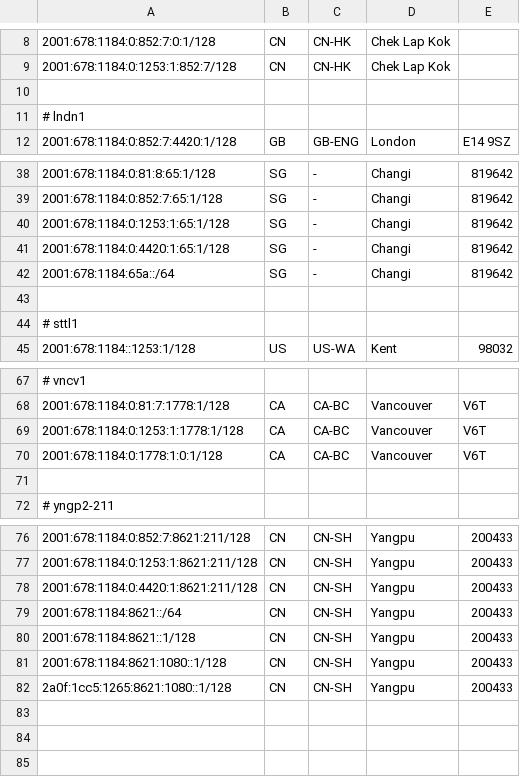
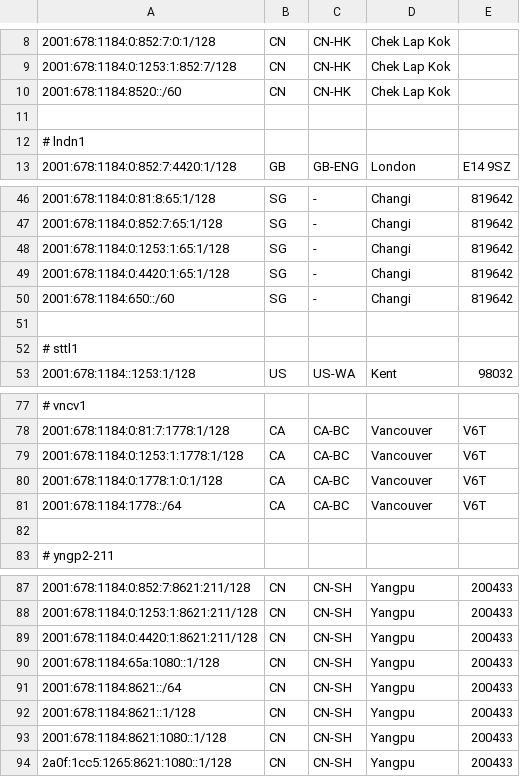
Before and after one commit to tianshome/geofeed, a CSV file: geofeed.csv, drawn as a sheet; only a part is shown, gaps mark what is left out; the diff covers the shown part only.

```diff
--- a/geofeed.csv
+++ b/geofeed.csv
@@ -9,2 +9,3 @@
 2001:678:1184:0:1253:1:852:7/128,CN,CN-HK,Chek Lap Kok,
+2001:678:1184:8520::/60,CN,CN-HK,Chek Lap Kok,
 
@@ -41,3 +49,3 @@
 2001:678:1184:0:4420:1:65:1/128,SG,-,Changi,819642
-2001:678:1184:65a::/64,SG,-,Changi,819642
+2001:678:1184:650::/60,SG,-,Changi,819642
 
@@ -70,2 +80,3 @@
 2001:678:1184:0:1778:1:0:1/128,CA,CA-BC,Vancouver,V6T
+2001:678:1184:1778::/64,CA,CA-BC,Vancouver,V6T
 
@@ -78,2 +89,3 @@
 2001:678:1184:0:4420:1:8621:211/128,CN,CN-SH,Yangpu,200433
+2001:678:1184:65a:1080::1/128,CN,CN-SH,Yangpu,200433
 2001:678:1184:8621::/64,CN,CN-SH,Yangpu,200433
```
Also changed, not shown: 9 added rows elsewhere in this file.
